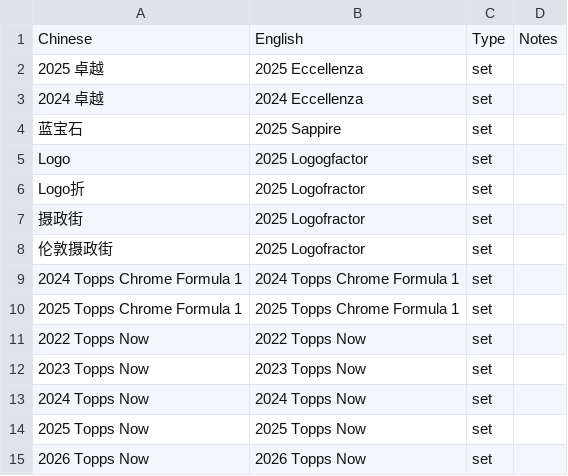
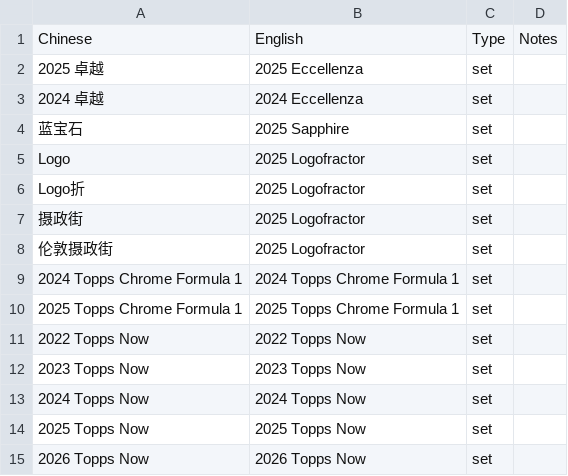
Before and after one commit to rayhe717/cardtracking, a CSV file: sets.csv, drawn as a sheet.

```diff
--- a/sets.csv
+++ b/sets.csv
@@ -3,4 +3,4 @@ Chinese,English,Type,Notes
 2024 卓越,2024 Eccellenza,set,
-蓝宝石,2025 Sappire,set,
-Logo,2025 Logogfactor,set,
+蓝宝石,2025 Sapphire,set,
+Logo,2025 Logofractor,set,
 Logo折,2025 Logofractor,set,
```
Also changed, not shown: 6 other files.
